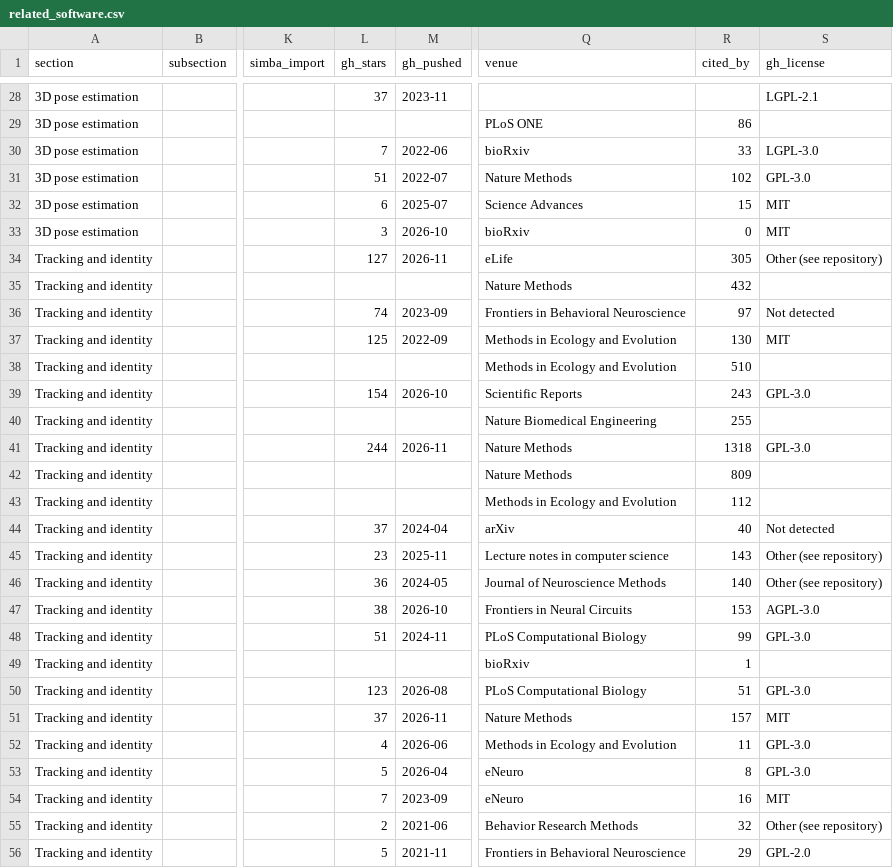
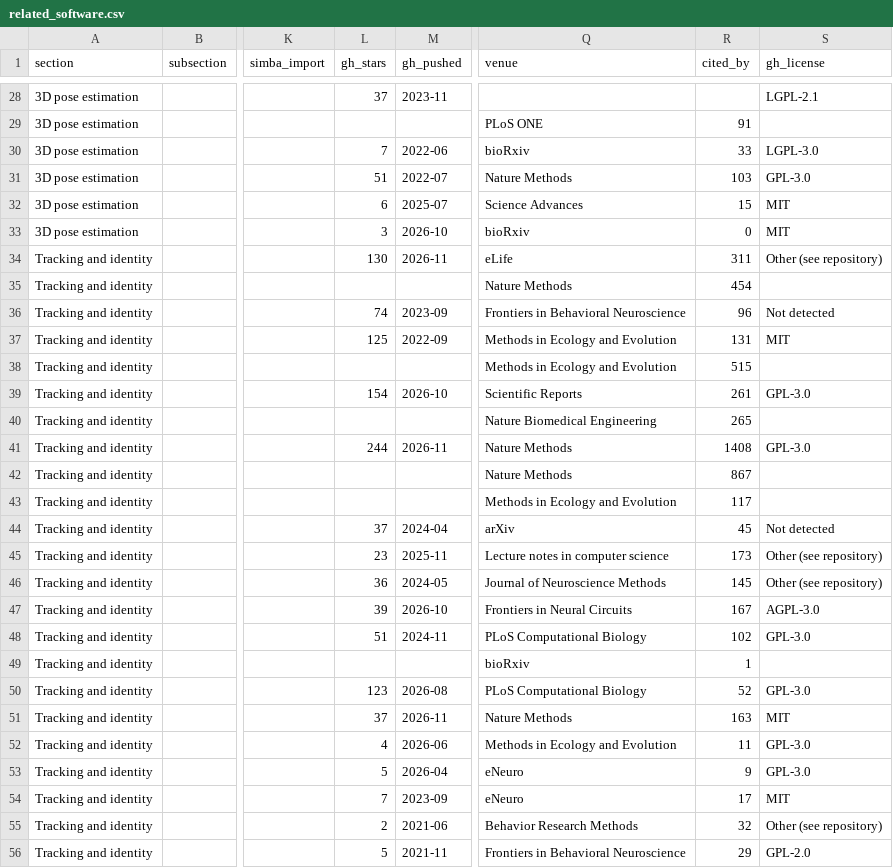
Before and after one commit to sgoldenlab/simba, a CSV file: misc/related_software.csv, drawn as a sheet; only a part is shown, gaps mark what is left out; the diff covers the shown part only; the diff names each change by its address in the sheet, - before the commit and + after, or states it on an @@ line.

```diff
--- a/misc/related_software.csv
+++ b/misc/related_software.csv
-R29 (cited_by): 86
+R29 (cited_by): 91
-R31 (cited_by): 102
+R31 (cited_by): 103
-L34 (gh_stars): 127
+L34 (gh_stars): 130
-R34 (cited_by): 305
+R34 (cited_by): 311
-R35 (cited_by): 432
+R35 (cited_by): 454
-R36 (cited_by): 97
+R36 (cited_by): 96
-R37 (cited_by): 130
+R37 (cited_by): 131
-R38 (cited_by): 510
+R38 (cited_by): 515
-R39 (cited_by): 243
+R39 (cited_by): 261
-R40 (cited_by): 255
+R40 (cited_by): 265
-R41 (cited_by): 1318
+R41 (cited_by): 1408
-R42 (cited_by): 809
+R42 (cited_by): 867
-R43 (cited_by): 112
+R43 (cited_by): 117
-R44 (cited_by): 40
+R44 (cited_by): 45
-R45 (cited_by): 143
+R45 (cited_by): 173
-R46 (cited_by): 140
+R46 (cited_by): 145
-L47 (gh_stars): 38
+L47 (gh_stars): 39
-R47 (cited_by): 153
+R47 (cited_by): 167
-R48 (cited_by): 99
+R48 (cited_by): 102
-R50 (cited_by): 51
+R50 (cited_by): 52
-R51 (cited_by): 157
+R51 (cited_by): 163
-R53 (cited_by): 8
+R53 (cited_by): 9
-R54 (cited_by): 16
+R54 (cited_by): 17
```
Also changed, not shown: 166 edited cells elsewhere in this file, misc/related_tools.csv, misc/related_tools_seen.csv, 3 other files.
